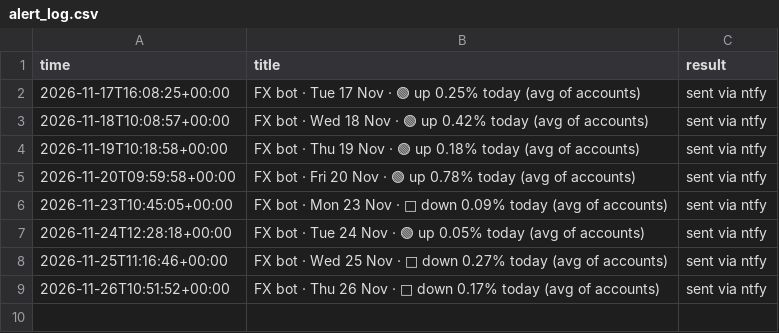
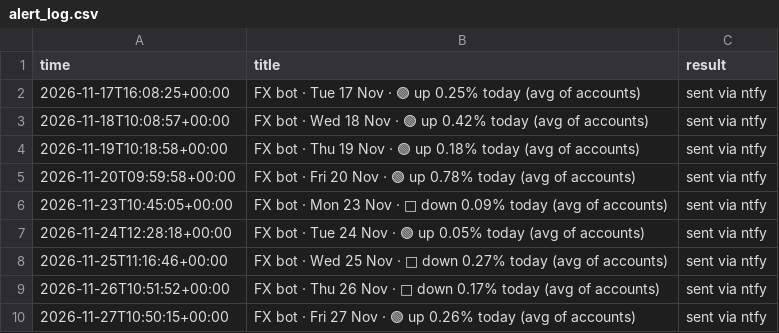
Before and after one commit to nanajay/forexTradingBot, a CSV file: results/alert_log.csv, drawn as a sheet; the diff names each change by its address in the sheet, - before the commit and + after, or states it on an @@ line.

```diff
--- a/results/alert_log.csv
+++ b/results/alert_log.csv
+row 10: 2026-11-27T10:50:15+00:00 | FX bot · Fri 27 Nov · 🟢 up 0.26% today (avg of accounts) | sent via ntfy
```
